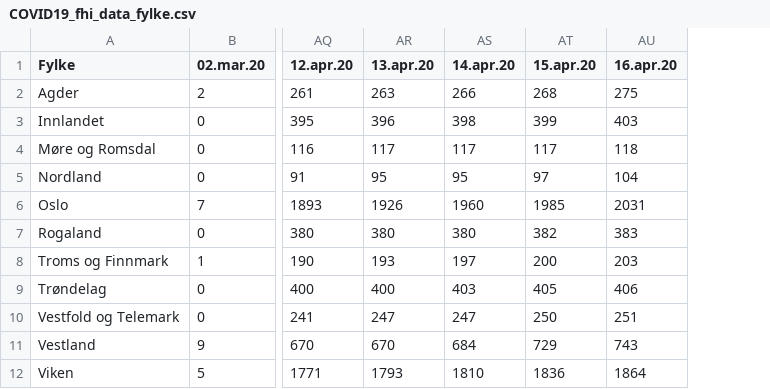
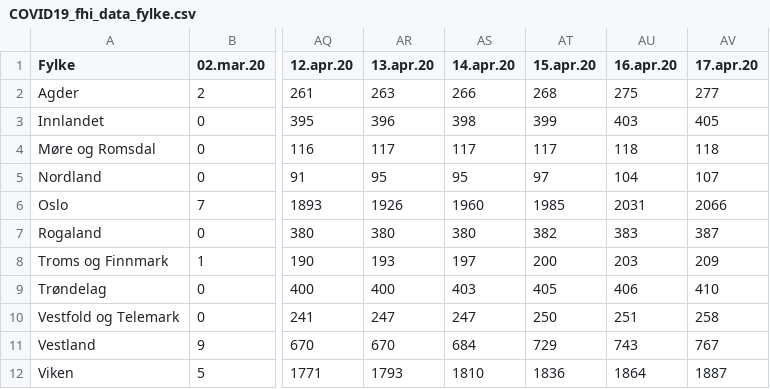
Before and after one commit to NRVA/COVID19_Norge, a CSV file: COVID19_fhi_data_fylke.csv, drawn as a sheet; only a part is shown, gaps mark what is left out; the diff names each change by its address in the sheet, - before the commit and + after, or states it on an @@ line.

```diff
--- a/COVID19_fhi_data_fylke.csv
+++ b/COVID19_fhi_data_fylke.csv
+column AV (17.apr.20), rows 2-12: 277 | 405 | 118 | 107 | 2066 | 387 | 209 | 410 | 258 | 767 | 1887
```
Also changed, not shown: 7 other files.
